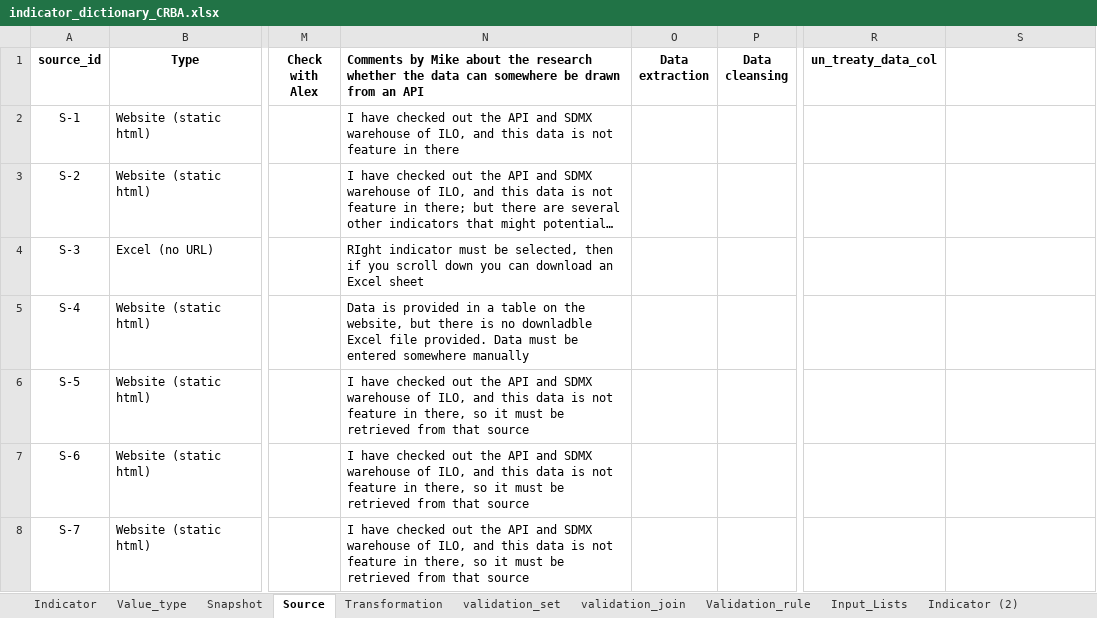
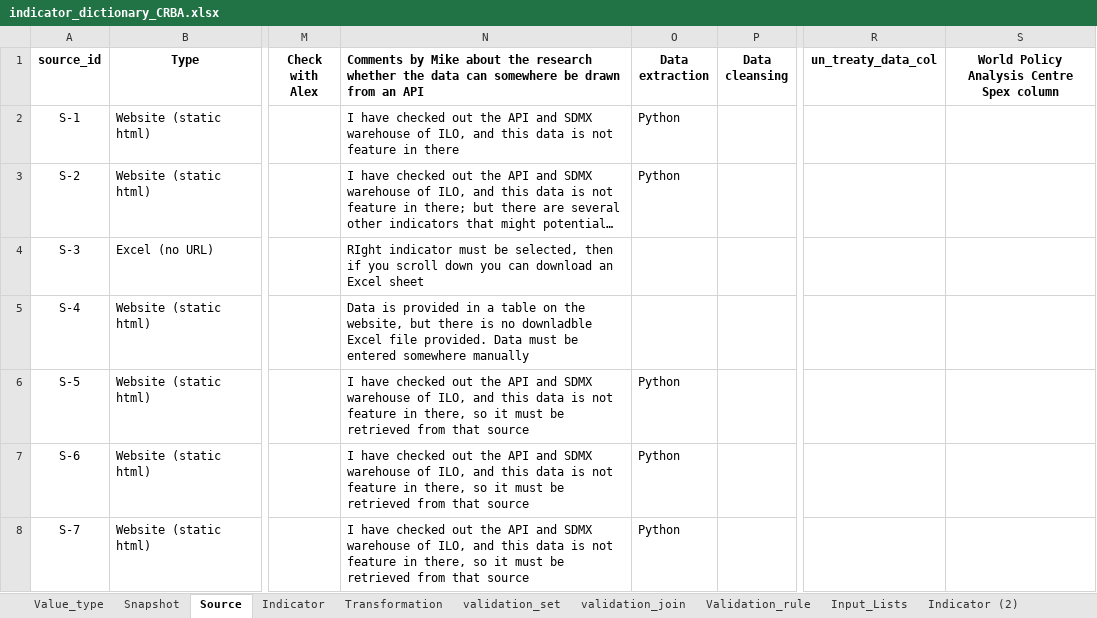
Before and after one commit to m-g-d-c/crba-etl, an Excel workbook: data_dictionary/indicator_dictionary_CRBA.xlsx, sheet Source, drawn as a sheet; only a part is shown, gaps mark what is left out; long unchanged cells end in …; values as stored, in another font and other column widths than the file's, no borders; charts and pictures not drawn; the diff covers the shown part only; the diff names each change by its address in the sheet, - before the commit and + after, or states it on an @@ line.

Commit message:
Update indicator_dictionary_CRBA.xlsx
Updated version to run code (properly rename some source types to UN Treaties so they are included in the loop)

```diff
--- a/data_dictionary/indicator_dictionary_CRBA.xlsx (sheet Source)
+++ b/data_dictionary/indicator_dictionary_CRBA.xlsx (sheet Source)
@@ sheet tab order changed: Value_type | Snapshot | Source | Indicator | Transformation | validation_set | validation_join | Validation_rule | Input_Lists | Indicator (2) @@
-S1: (empty)
+S1: World Policy Analysis Centre Spex column
-O2:O3 (Data extraction): (empty)
+O2:O3 (Data extraction): Python
-O6:O8 (Data extraction): (empty)
+O6:O8 (Data extraction): Python
```
Also changed, not shown: 98 edited cells elsewhere in this sheet, sheet Snapshot, charts or pictures.
